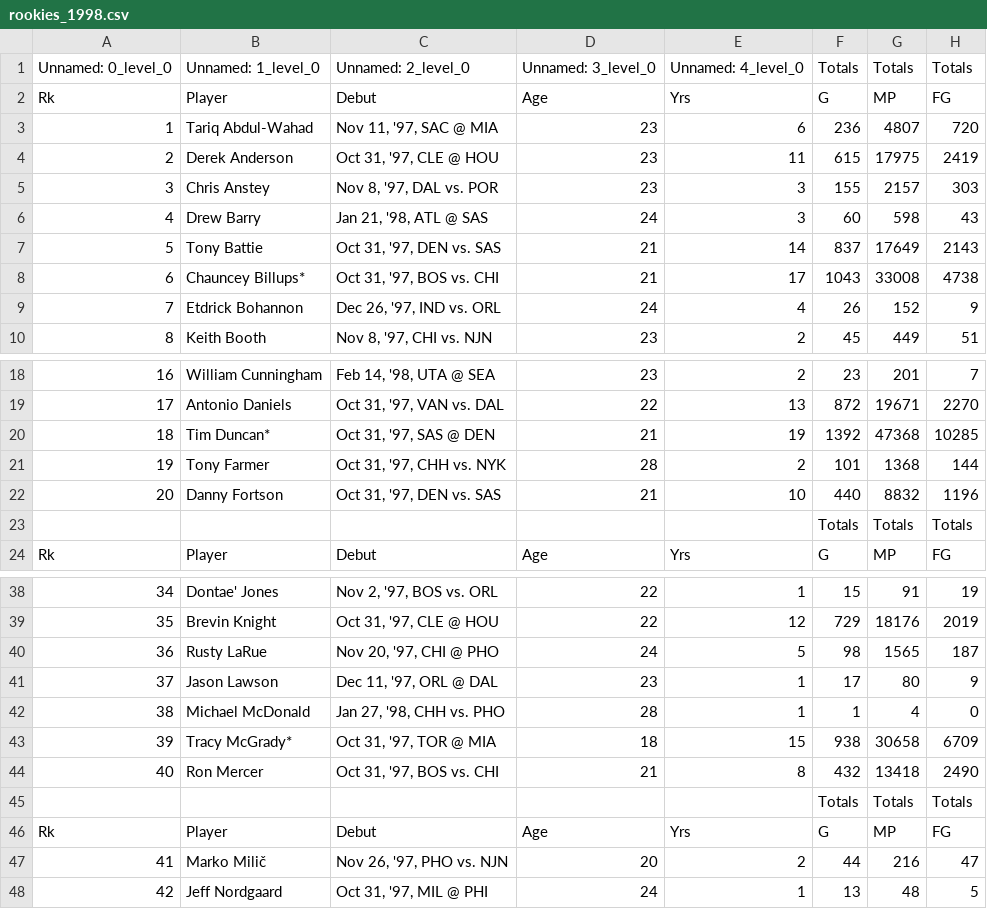
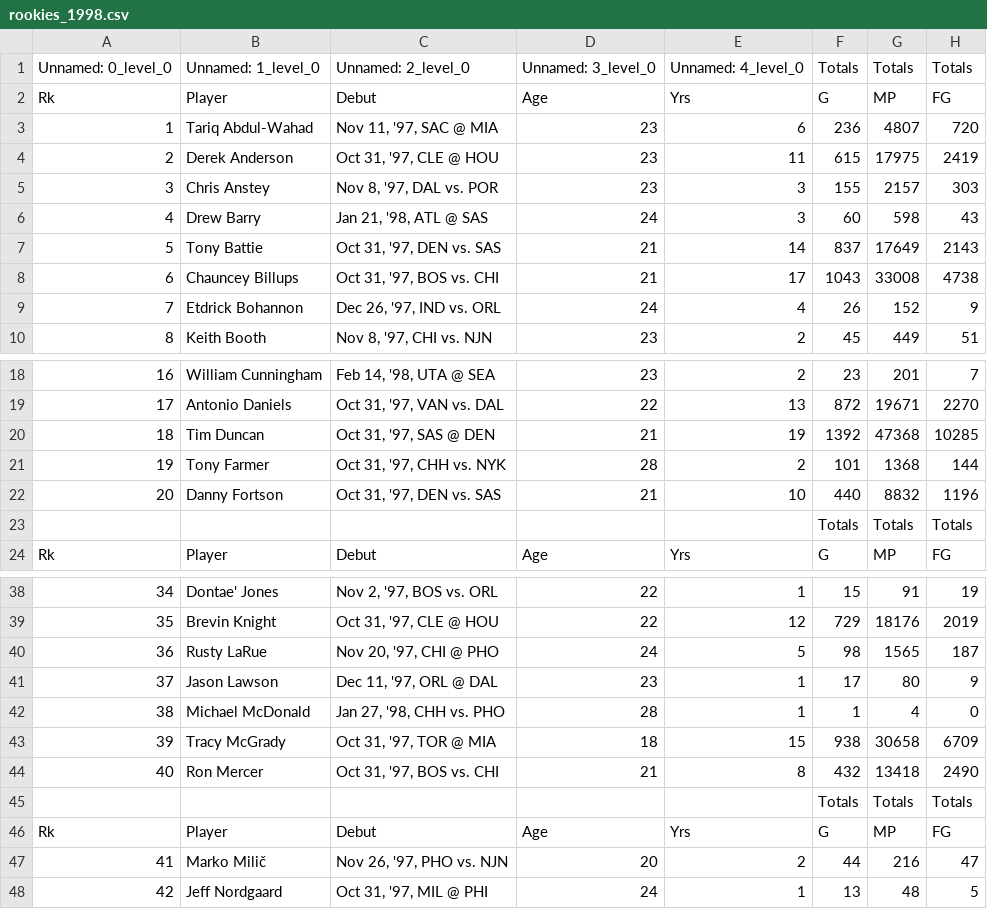
Before and after one commit to Biesiadziak/Projekt-WZUM, a CSV file: data_rookies/rookies_1998.csv, drawn as a sheet; only a part is shown, gaps mark what is left out; the diff names each change by its address in the sheet, - before the commit and + after, or states it on an @@ line.

```diff
--- a/data_rookies/rookies_1998.csv
+++ b/data_rookies/rookies_1998.csv
-B8: Chauncey Billups*
+B8: Chauncey Billups
-B20: Tim Duncan*
+B20: Tim Duncan
-B43: Tracy McGrady*
+B43: Tracy McGrady
```
Also changed, not shown: data/advanced_stats.csv, data_rookies/rookies_1990.csv, 48 other files.
